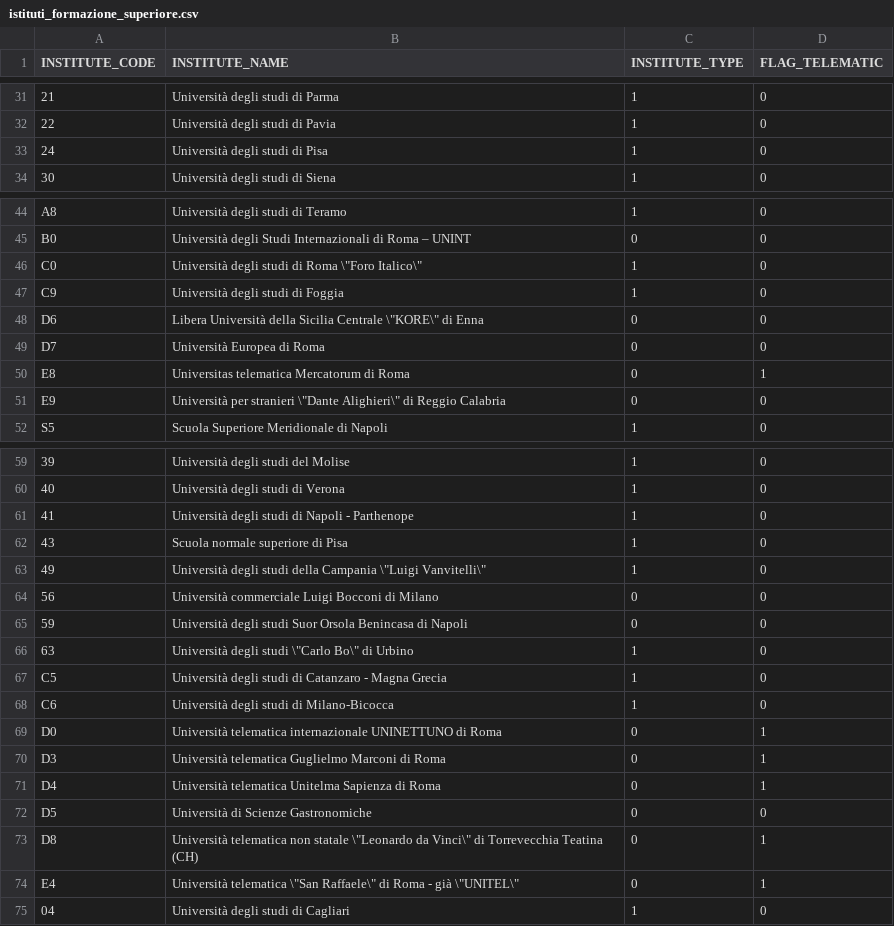
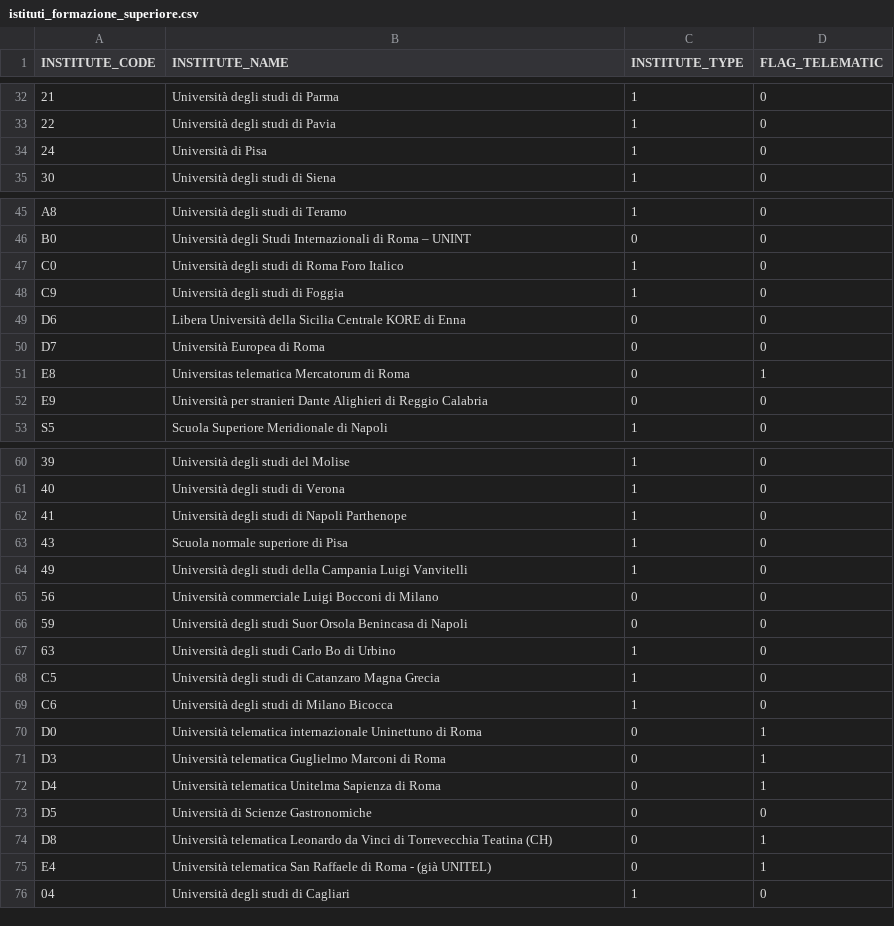
Before and after one commit to MIPA-CINECA/codifiche-mur, a CSV file: Universita/csv/istituti_formazione_superiore.csv, drawn as a sheet; only a part is shown, gaps mark what is left out; addresses are those after the commit; the diff covers the shown part only; the diff names each change by its address in the sheet, - before the commit and + after, or states it on an @@ line.

Commit message:
aggiornamento codifiche università

```diff
--- a/Universita/csv/istituti_formazione_superiore.csv
+++ b/Universita/csv/istituti_formazione_superiore.csv
-B34 (INSTITUTE_NAME): Università degli studi di Pisa
+B34 (INSTITUTE_NAME): Università di Pisa
-B47 (INSTITUTE_NAME): Università degli studi di Roma \"Foro Italico\"
+B47 (INSTITUTE_NAME): Università degli studi di Roma Foro Italico
-B49 (INSTITUTE_NAME): …Sicilia Centrale \"KORE\" di Enna
+B49 (INSTITUTE_NAME): …Sicilia Centrale KORE di Enna
-B52 (INSTITUTE_NAME): …per stranieri \"Dante Alighieri\" di Reggio…
+B52 (INSTITUTE_NAME): …per stranieri Dante Alighieri di Reggio…
-B62 (INSTITUTE_NAME): Università degli studi di Napoli - Parthenope
+B62 (INSTITUTE_NAME): Università degli studi di Napoli Parthenope
-B64 (INSTITUTE_NAME): …della Campania \"Luigi Vanvitelli\"
+B64 (INSTITUTE_NAME): …della Campania Luigi Vanvitelli
-B67 (INSTITUTE_NAME): Università degli studi \"Carlo Bo\" di Urbino
+B67 (INSTITUTE_NAME): Università degli studi Carlo Bo di Urbino
-B68 (INSTITUTE_NAME): …di Catanzaro - Magna Grecia
+B68 (INSTITUTE_NAME): …di Catanzaro Magna Grecia
-B69 (INSTITUTE_NAME): Università degli studi di Milano-Bicocca
+B69 (INSTITUTE_NAME): Università degli studi di Milano Bicocca
-B70 (INSTITUTE_NAME): …telematica internazionale UNINETTUNO di Roma
+B70 (INSTITUTE_NAME): …telematica internazionale Uninettuno di Roma
-B74 (INSTITUTE_NAME): Università telematica non statale \"Leonardo da Vinci\" di Torrevecchia…
+B74 (INSTITUTE_NAME): Università telematica Leonardo da Vinci di Torrevecchia…
-B75 (INSTITUTE_NAME): Università telematica \"San Raffaele\" di Roma - già \"UNITEL\"
+B75 (INSTITUTE_NAME): Università telematica San Raffaele di Roma - (già UNITEL)
```
Also changed, not shown: 1 added row, 1 removed row and 10 edited cells elsewhere in this file, Universita/csv/tipologia_corso.csv, 6 other files.
